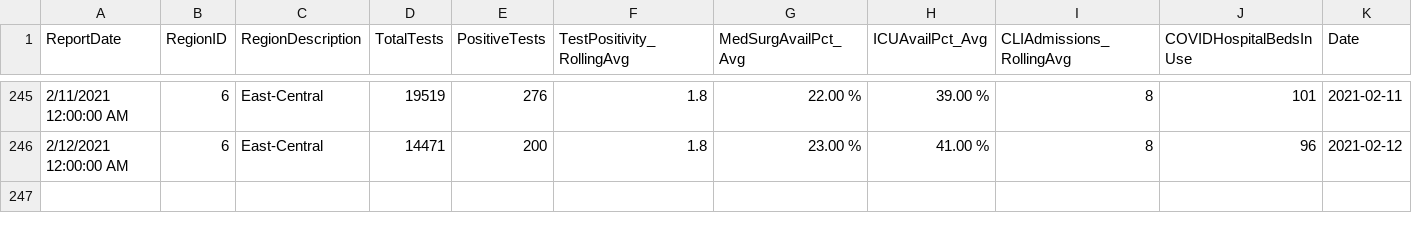
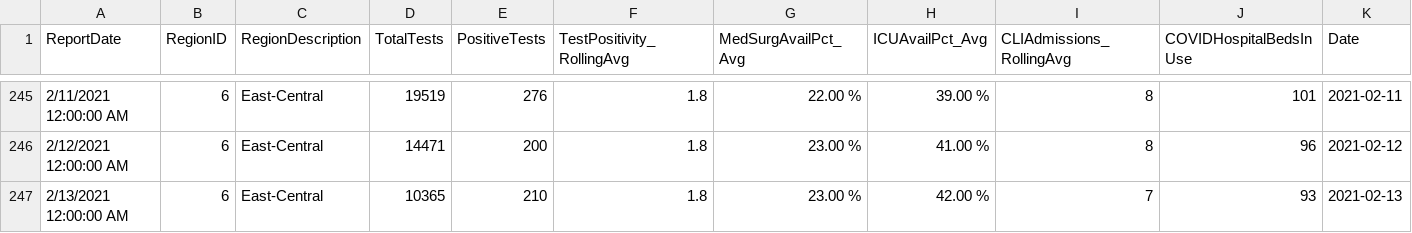
Before and after one commit to bzigterman/CUcovid, a CSV file: idph/region6.csv, drawn as a sheet; only a part is shown, gaps mark what is left out.

```diff
--- a/idph/region6.csv
+++ b/idph/region6.csv
@@ -246 +246,2 @@
 "2/12/2021 12:00:00 AM",6,"East-Central",14471,200,1.8,"23.00 %","41.00 %",8,96,2021-02-12
+"2/13/2021 12:00:00 AM",6,"East-Central",10365,210,1.8,"23.00 %","42.00 %",7,93,2021-02-13
```
Also changed, not shown: data/regioncovid.csv, idph/region6noUI.csv, 13 other files.
